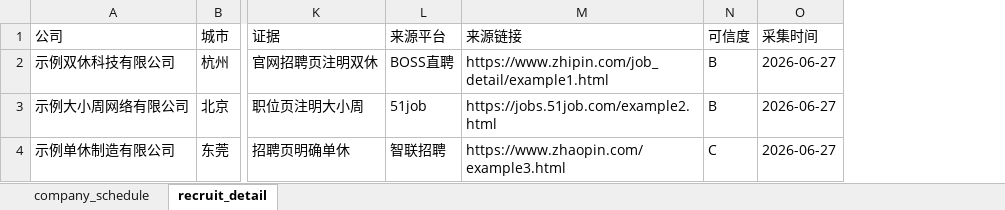
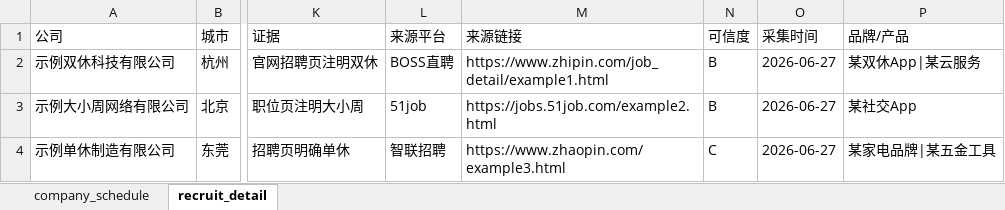
Before and after one commit to tiantangyangyang-lang/worklife-map-china, an Excel workbook: public/data/中国公司作息情况.example.v2.xlsx, sheet recruit_detail, drawn as a sheet; only a part is shown, gaps mark what is left out; values as stored, in another font and other column widths than the file's, no borders; the diff names each change by its address in the sheet, - before the commit and + after, or states it on an @@ line.

```diff
--- a/public/data/中国公司作息情况.example.v2.xlsx (sheet recruit_detail)
+++ b/public/data/中国公司作息情况.example.v2.xlsx (sheet recruit_detail)
+column P (品牌/产品), rows 2-4: 某双休App|某云服务 | 某社交App | 某家电品牌|某五金工具
```
Also changed, not shown: 7 other files.
